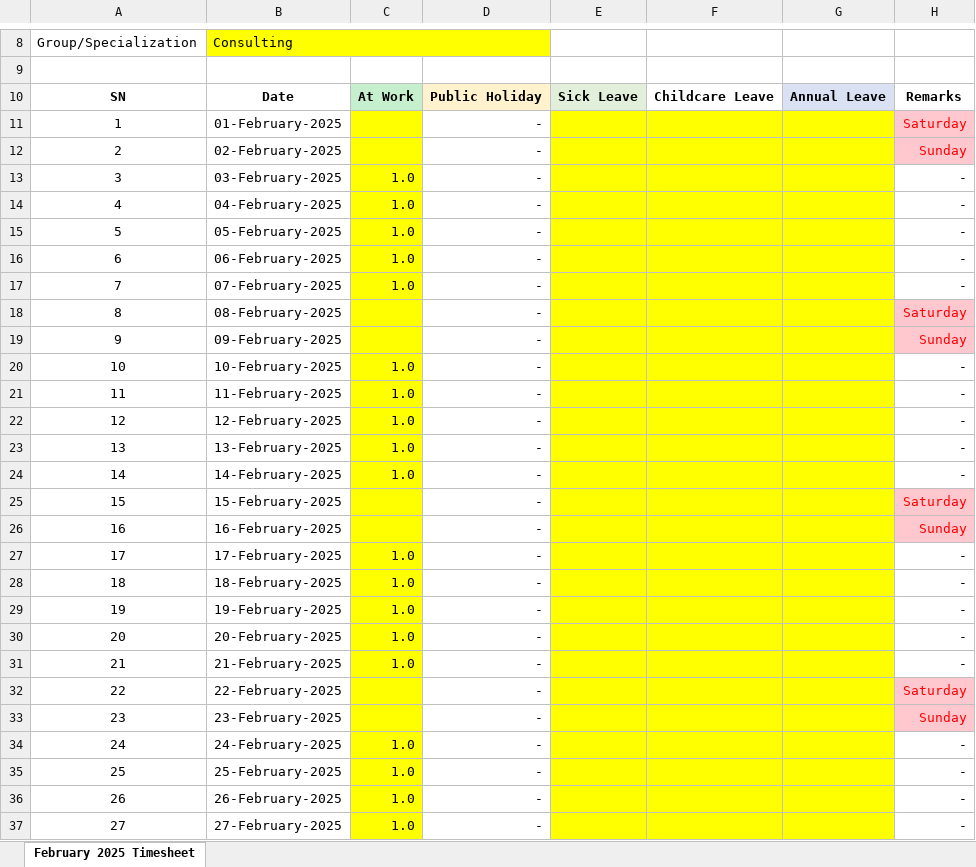
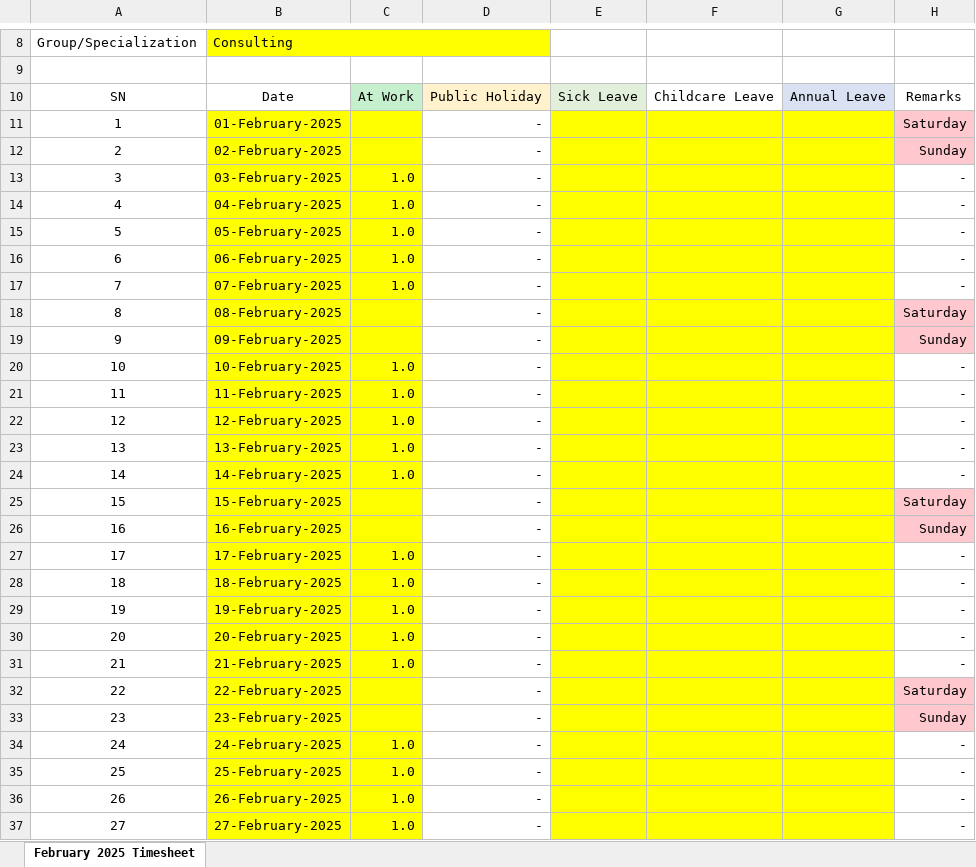
Before and after one commit to guharayshamik/atTimesheetBot, an Excel workbook: generated_timesheets/February_2025_Timesheet_Shamik_Guha_Ray.xlsx, sheet February 2025 Timesheet, drawn as a sheet; only a part is shown, gaps mark what is left out; values as stored, in another font and other column widths than the file's, no borders; the diff covers the shown part only; the diff names each change by its address in the sheet, - before the commit and + after, or states it on an @@ line.

```diff
--- a/generated_timesheets/February_2025_Timesheet_Shamik_Guha_Ray.xlsx (sheet February 2025 Timesheet)
+++ b/generated_timesheets/February_2025_Timesheet_Shamik_Guha_Ray.xlsx (sheet February 2025 Timesheet)
-A10:H10 bold: on
+A10:H10 bold: off
-B11:B37 fill: none
+B11:B37 fill: #FFFF00
-H11:H12 text colour: #FF0000
+H11:H12 text colour: black
-H18:H19 text colour: #FF0000
+H18:H19 text colour: black
-H25:H26 text colour: #FF0000
+H25:H26 text colour: black
-H32:H33 text colour: #FF0000
+H32:H33 text colour: black
```
Also changed, not shown: 2 edited cells and cell formats elsewhere in this sheet, generated_timesheets/January_2025_Timesheet_Shamik_Guha_Ray.xlsx, 2 other files.
